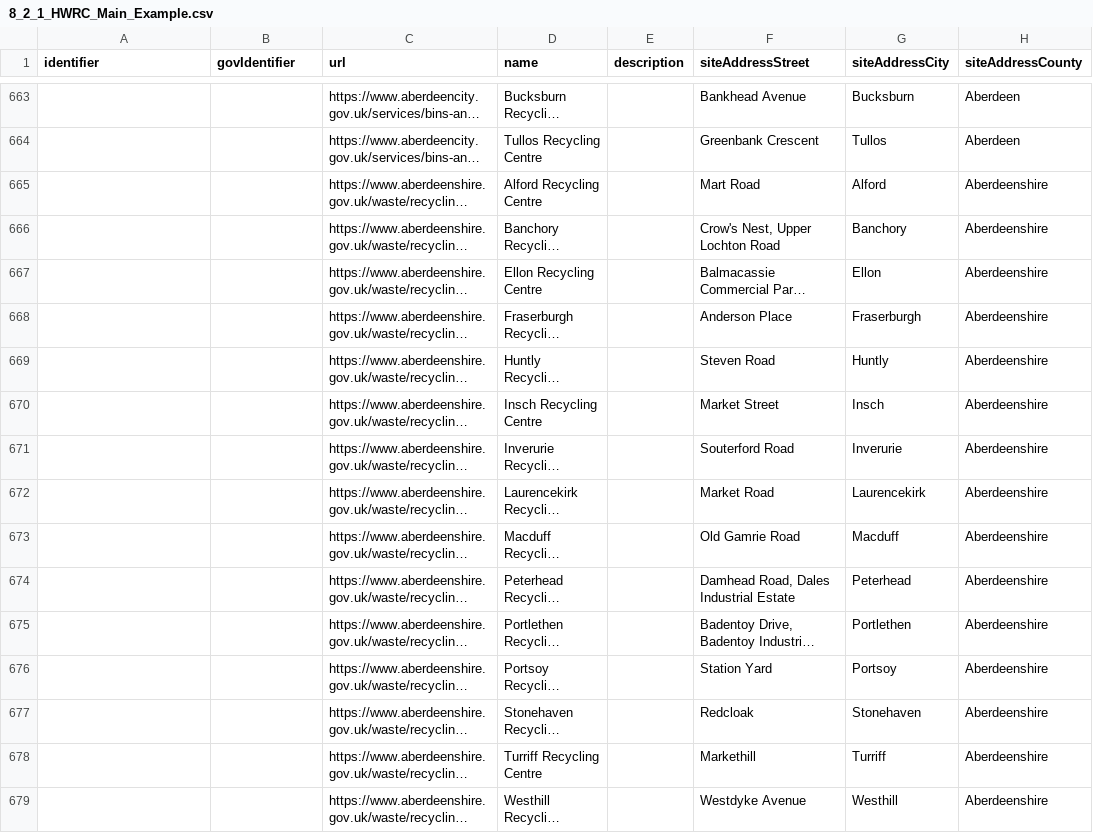
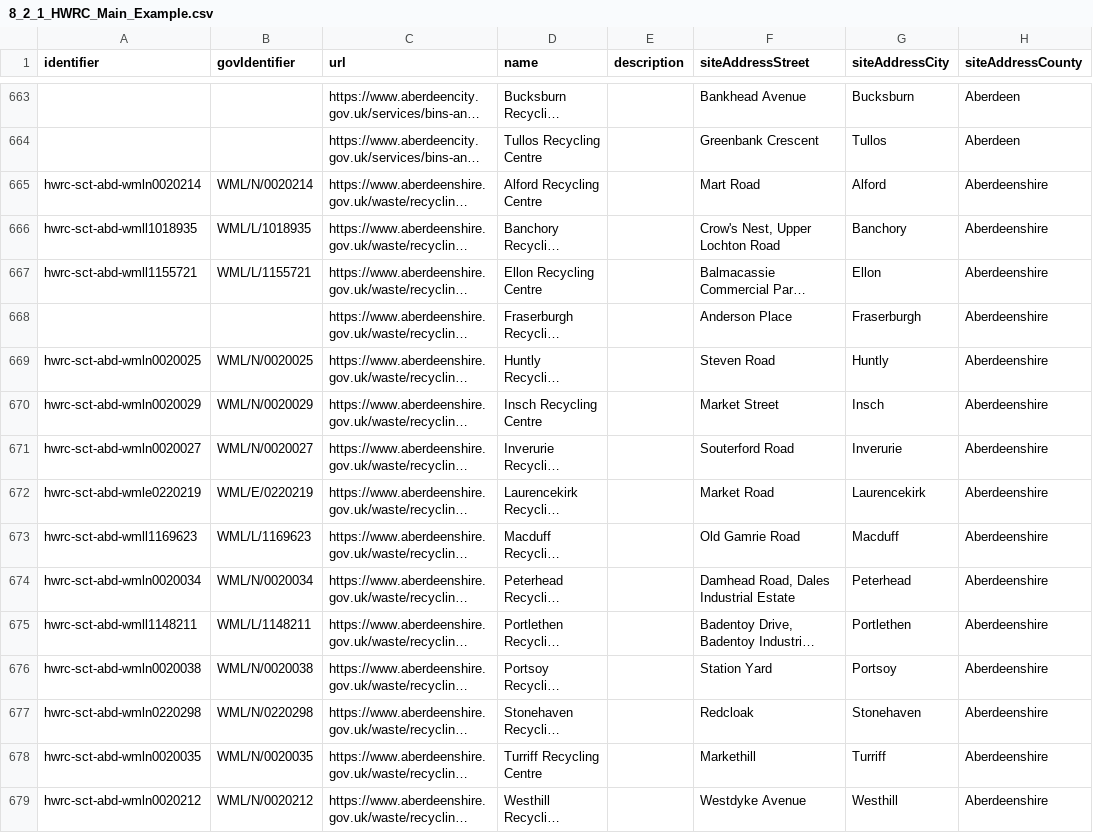
Before and after one commit to OpenDataManchester/Open3R, a CSV file: docs/8_Supporting_Files/8_2_1_HWRC_Main_Example.csv, drawn as a sheet; only a part is shown, gaps mark what is left out; long unchanged cells end in …; the diff covers the shown part only; the diff names each change by its address in the sheet, - before the commit and + after, or states it on an @@ line.

```diff
--- a/docs/8_Supporting_Files/8_2_1_HWRC_Main_Example.csv
+++ b/docs/8_Supporting_Files/8_2_1_HWRC_Main_Example.csv
-A665 (identifier): (empty)
+A665 (identifier): hwrc-sct-abd-wmln0020214
-B665 (govIdentifier): (empty)
+B665 (govIdentifier): WML/N/0020214
-A666 (identifier): (empty)
+A666 (identifier): hwrc-sct-abd-wmll1018935
-B666 (govIdentifier): (empty)
+B666 (govIdentifier): WML/L/1018935
-A667 (identifier): (empty)
+A667 (identifier): hwrc-sct-abd-wmll1155721
-B667 (govIdentifier): (empty)
+B667 (govIdentifier): WML/L/1155721
-A669 (identifier): (empty)
+A669 (identifier): hwrc-sct-abd-wmln0020025
-B669 (govIdentifier): (empty)
+B669 (govIdentifier): WML/N/0020025
-A670 (identifier): (empty)
+A670 (identifier): hwrc-sct-abd-wmln0020029
-B670 (govIdentifier): (empty)
+B670 (govIdentifier): WML/N/0020029
-A671 (identifier): (empty)
+A671 (identifier): hwrc-sct-abd-wmln0020027
-B671 (govIdentifier): (empty)
+B671 (govIdentifier): WML/N/0020027
-A672 (identifier): (empty)
+A672 (identifier): hwrc-sct-abd-wmle0220219
-B672 (govIdentifier): (empty)
+B672 (govIdentifier): WML/E/0220219
-A673 (identifier): (empty)
+A673 (identifier): hwrc-sct-abd-wmll1169623
-B673 (govIdentifier): (empty)
+B673 (govIdentifier): WML/L/1169623
-A674 (identifier): (empty)
+A674 (identifier): hwrc-sct-abd-wmln0020034
-B674 (govIdentifier): (empty)
+B674 (govIdentifier): WML/N/0020034
-A675 (identifier): (empty)
+A675 (identifier): hwrc-sct-abd-wmll1148211
-B675 (govIdentifier): (empty)
+B675 (govIdentifier): WML/L/1148211
-A676 (identifier): (empty)
+A676 (identifier): hwrc-sct-abd-wmln0020038
-B676 (govIdentifier): (empty)
+B676 (govIdentifier): WML/N/0020038
-A677 (identifier): (empty)
+A677 (identifier): hwrc-sct-abd-wmln0220298
-B677 (govIdentifier): (empty)
+B677 (govIdentifier): WML/N/0220298
-A678 (identifier): (empty)
+A678 (identifier): hwrc-sct-abd-wmln0020035
-B678 (govIdentifier): (empty)
+B678 (govIdentifier): WML/N/0020035
-A679 (identifier): (empty)
+A679 (identifier): hwrc-sct-abd-wmln0020212
-B679 (govIdentifier): (empty)
+B679 (govIdentifier): WML/N/0020212
```
Also changed, not shown: 77 edited cells elsewhere in this file, docs/8_Supporting_Files/transportRestrictions_Main_Example.csv.
